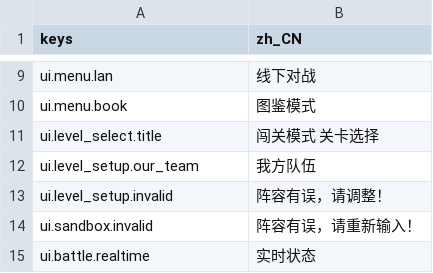
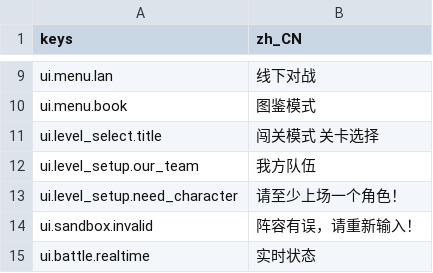
Before and after one commit to jayncp/autochess-v1, a CSV file: i18n/ui.csv, drawn as a sheet; only a part is shown, gaps mark what is left out.

```diff
--- a/i18n/ui.csv
+++ b/i18n/ui.csv
@@ -12,3 +12,3 @@ ui.level_select.title,闯关模式   关卡选择
 ui.level_setup.our_team,我方队伍
-ui.level_setup.invalid,阵容有误，请调整！
+ui.level_setup.need_character,请至少上场一个角色！
 ui.sandbox.invalid,阵容有误，请重新输入！
```
Also changed, not shown: 6 other files.
